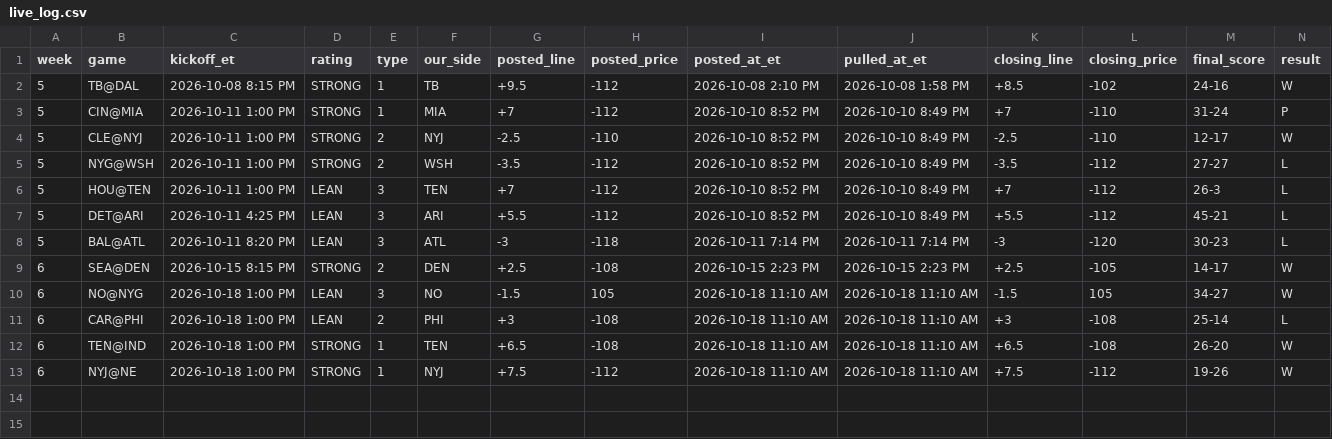
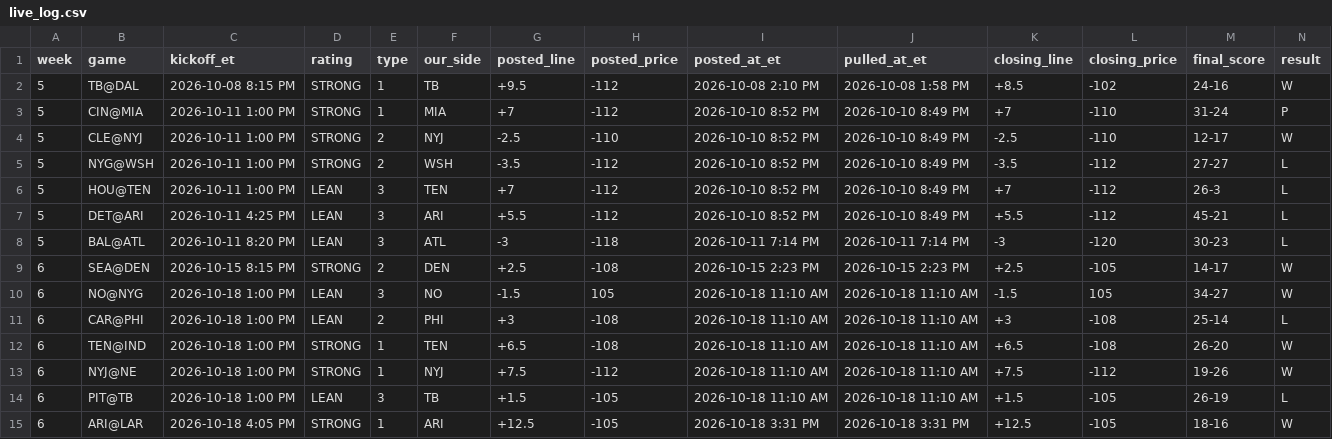
Before and after one commit to whknvgr2tv-a11y/tygif-nfl, a CSV file: data/live_log.csv, drawn as a sheet; only a part is shown; rows hold the shown columns only; the diff names each change by its address in the sheet, - before the commit and + after, or states it on an @@ line.

Commit message:
W6 settle Sun Oct 18 6:08 PM CT: ARI +12.5/ML W, TB +1.5 L; DAL@GB PASS (line-move drop)
Grades finals through the 1803Z snap (all-books DAL 60%, DK DAL 53%, line moved >1 toward money → PASS). ARI ML graded at +525. Two identical builds, deep checks and dk_match ok. Not pushed — Site Auditor audits and pushes.

```diff
--- a/data/live_log.csv
+++ b/data/live_log.csv
+row 14: 6 | PIT@TB | 2026-10-18 1:00 PM | LEAN | 3 | TB | +1.5 | -105 | 2026-10-18 11:10 AM | 2026-10-18 11:10 AM | +1.5 | -105 | 26-19 | L
+row 15: 6 | ARI@LAR | 2026-10-18 4:05 PM | STRONG | 1 | ARI | +12.5 | -105 | 2026-10-18 3:31 PM | 2026-10-18 3:31 PM | +12.5 | -105 | 18-16 | W
```
Also changed, not shown: 18 other files.
